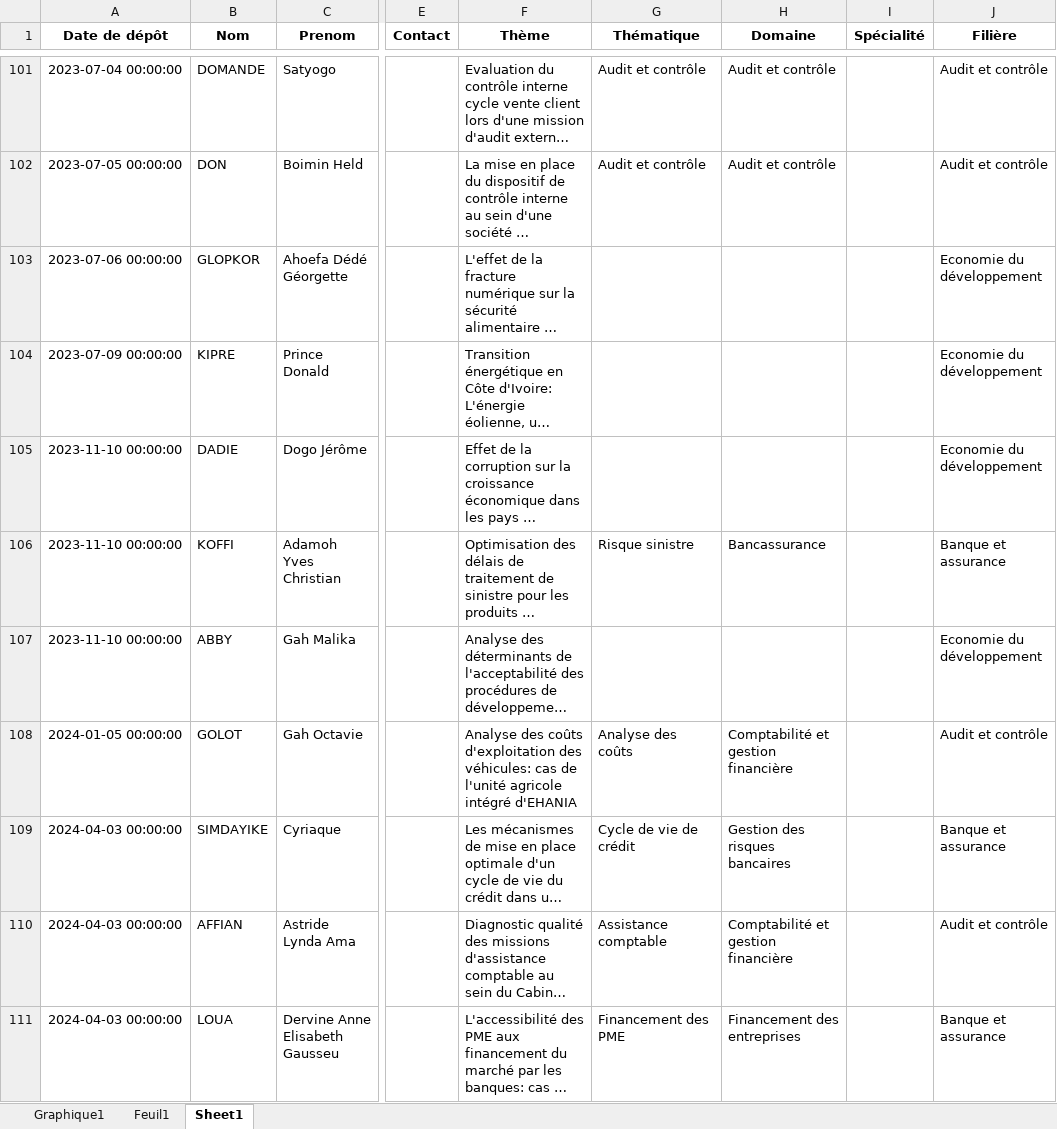
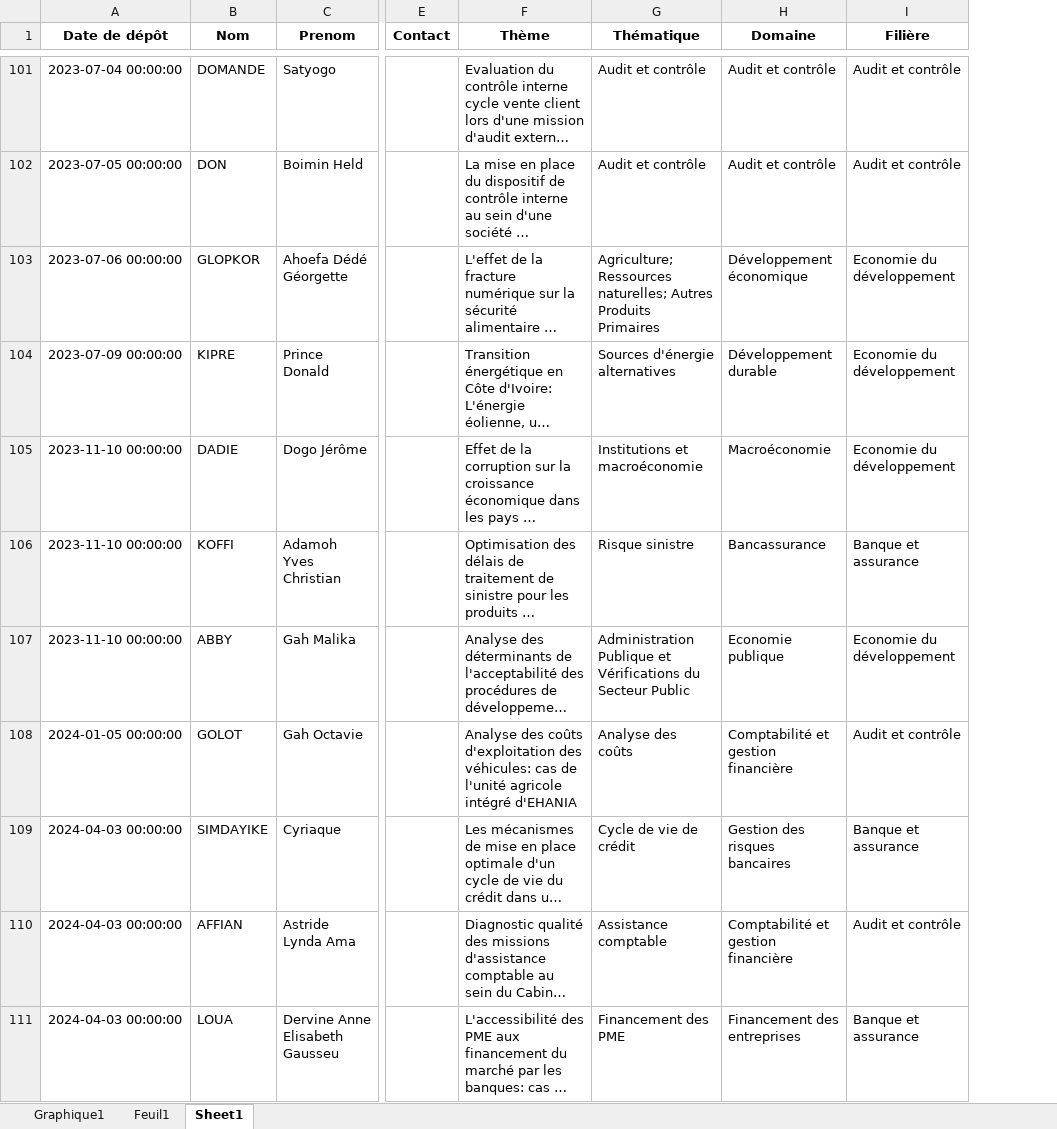
Before and after one commit to Migthyvan/Pere_kpoda, an Excel workbook: bd1-1.xlsx, sheet Sheet1, drawn as a sheet; only a part is shown, gaps mark what is left out; long unchanged cells end in …; values as stored, in another font and other column widths than the file's, no borders; the diff covers the shown part only; the diff names each change by its address in the sheet, - before the commit and + after, or states it on an @@ line.

Commit message:
21/05/2025

```diff
--- a/bd1-1.xlsx (sheet Sheet1)
+++ b/bd1-1.xlsx (sheet Sheet1)
-column I (Spécialité), empty
-G103 (Thématique): (empty)
+G103 (Thématique): Agriculture; Ressources naturelles; Autres Produits Primaires
-H103 (Domaine): (empty)
+H103 (Domaine): Développement économique
-G104 (Thématique): (empty)
+G104 (Thématique): Sources d'énergie alternatives
-H104 (Domaine): (empty)
+H104 (Domaine): Développement durable
-G105 (Thématique): (empty)
+G105 (Thématique): Institutions et macroéconomie
-H105 (Domaine): (empty)
+H105 (Domaine): Macroéconomie
-G107 (Thématique): (empty)
+G107 (Thématique): Administration Publique et Vérifications du Secteur Public
-H107 (Domaine): (empty)
+H107 (Domaine): Economie publique
```
Also changed, not shown: 37 edited cells elsewhere in this sheet.
